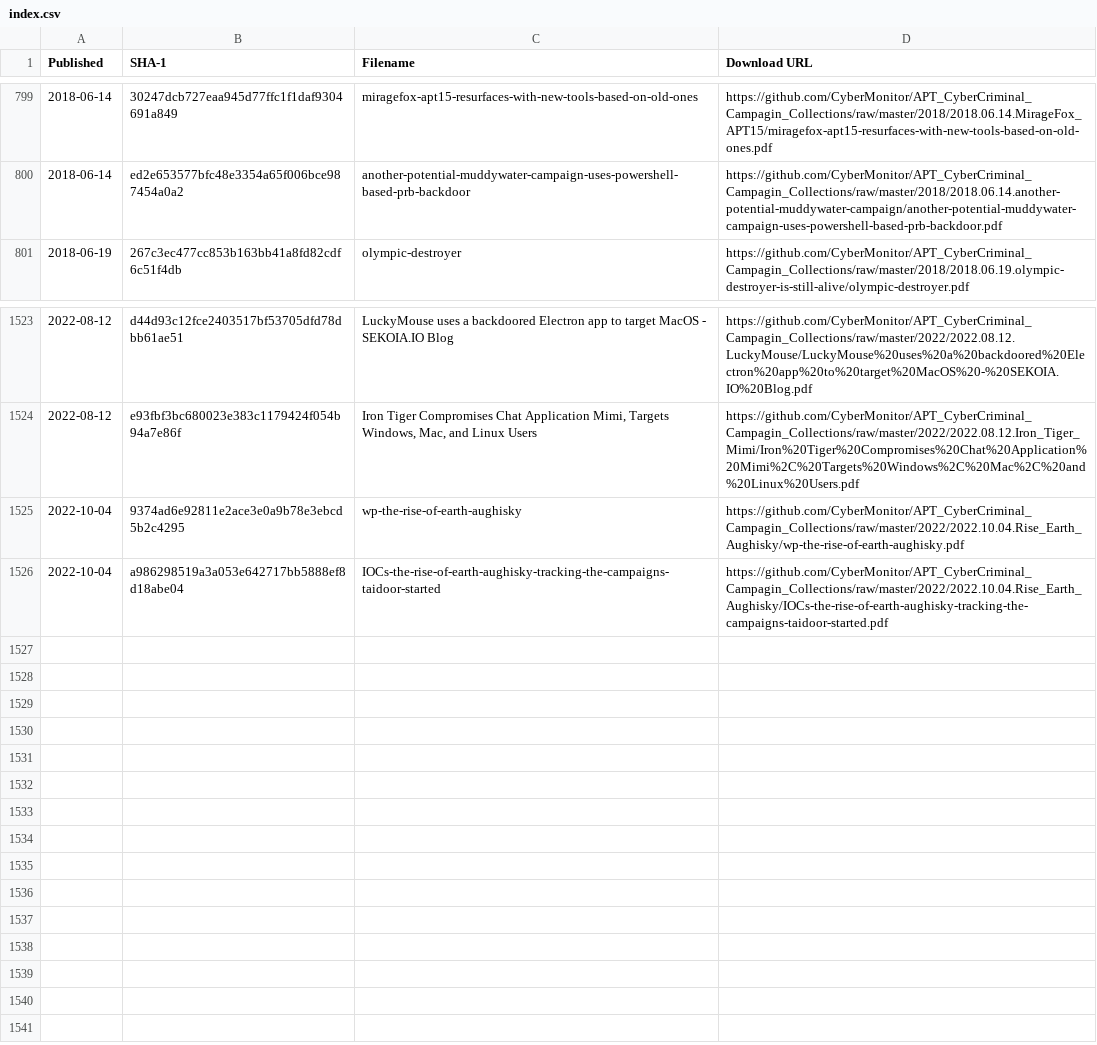
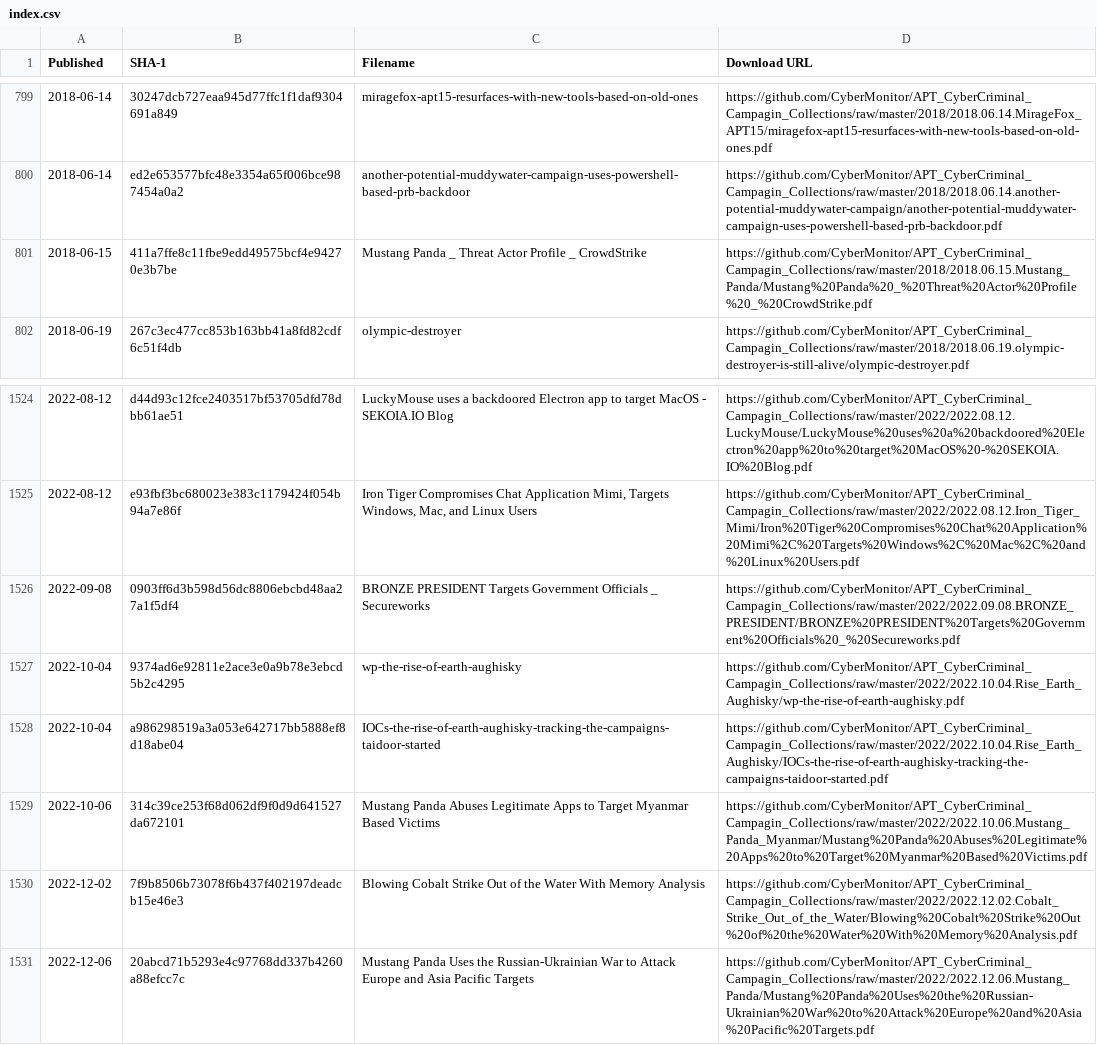
Before and after one commit to CyberMonitor/APT_CyberCriminal_Campagin_Collections, a CSV file: index.csv, drawn as a sheet; only a part is shown, gaps mark what is left out; the diff names each change by its address in the sheet, - before the commit and + after, or states it on an @@ line.

```diff
--- a/index.csv
+++ b/index.csv
+row 801: 2018-06-15 | 411a7ffe8c11fbe9edd49575bcf4e94270e3b7be | Mustang Panda _ Threat Actor Profile _ CrowdStrike | https://github.com/CyberMonitor/APT_CyberCriminal_Campagin_Collections/raw/master/2018/2018.06.15.Mustang_Panda/Mustang%20Panda%20_%20Threat%20Actor%20Profile%20_%20CrowdStrike.pdf
+row 1526: 2022-09-08 | 0903ff6d3b598d56dc8806ebcbd48aa27a1f5df4 | BRONZE PRESIDENT Targets Government Officials _ Secureworks | https://github.com/CyberMonitor/APT_CyberCriminal_Campagin_Collections/raw/master/2022/2022.09.08.BRONZE_PRESIDENT/BRONZE%20PRESIDENT%20Targets%20Government%20Officials%20_%20Secureworks.pdf
+row 1529: 2022-10-06 | 314c39ce253f68d062df9f0d9d641527da672101 | Mustang Panda Abuses Legitimate Apps to Target Myanmar Based Victims | https://github.com/CyberMonitor/APT_CyberCriminal_Campagin_Collections/raw/master/2022/2022.10.06.Mustang_Panda_Myanmar/Mustang%20Panda%20Abuses%20Legitimate%20Apps%20to%20Target%20Myanmar%20Based%20Victims.pdf
+row 1530: 2022-12-02 | 7f9b8506b73078f6b437f402197deadcb15e46e3 | Blowing Cobalt Strike Out of the Water With Memory Analysis | https://github.com/CyberMonitor/APT_CyberCriminal_Campagin_Collections/raw/master/2022/2022.12.02.Cobalt_Strike_Out_of_the_Water/Blowing%20Cobalt%20Strike%20Out%20of%20the%20Water%20With%20Memory%20Analysis.pdf
+row 1531: 2022-12-06 | 20abcd71b5293e4c97768dd337b4260a88efcc7c | Mustang Panda Uses the Russian-Ukrainian War to Attack Europe and Asia Pacific Targets | https://github.com/CyberMonitor/APT_CyberCriminal_Campagin_Collections/raw/master/2022/2022.12.06.Mustang_Panda/Mustang%20Panda%20Uses%20the%20Russian-Ukrainian%20War%20to%20Attack%20Europe%20and%20Asia%20Pacific%20Targets.pdf
```
